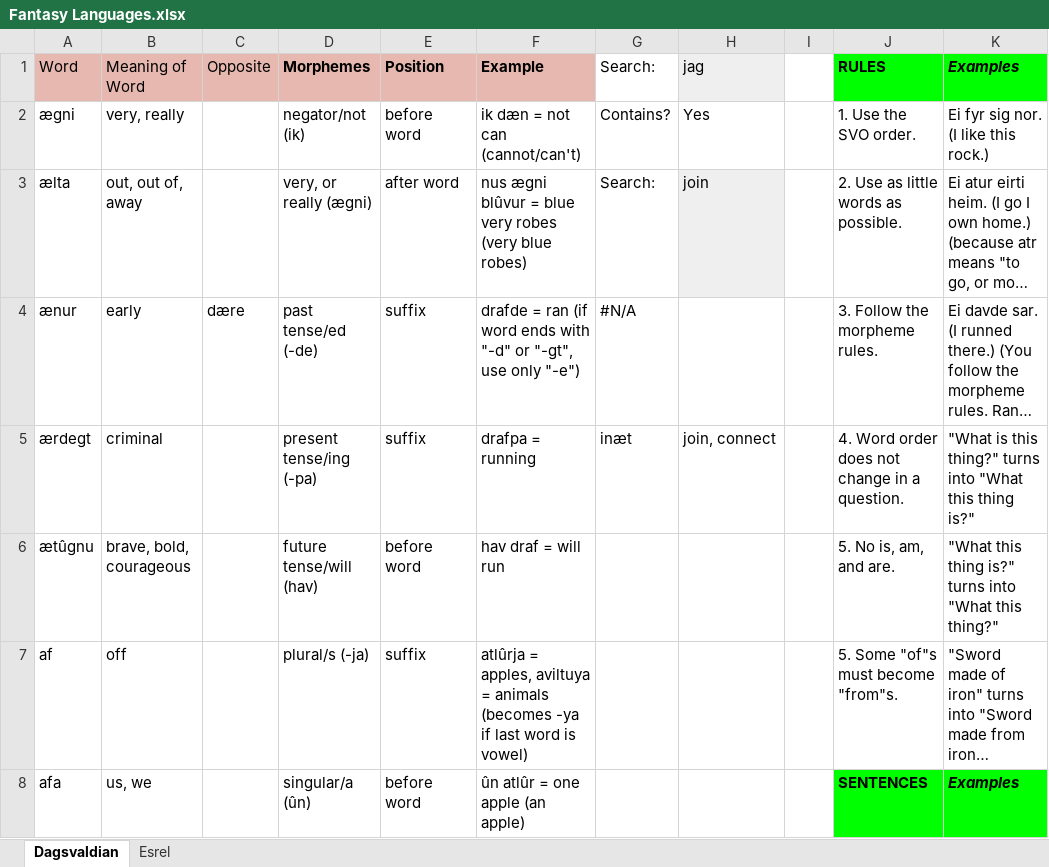
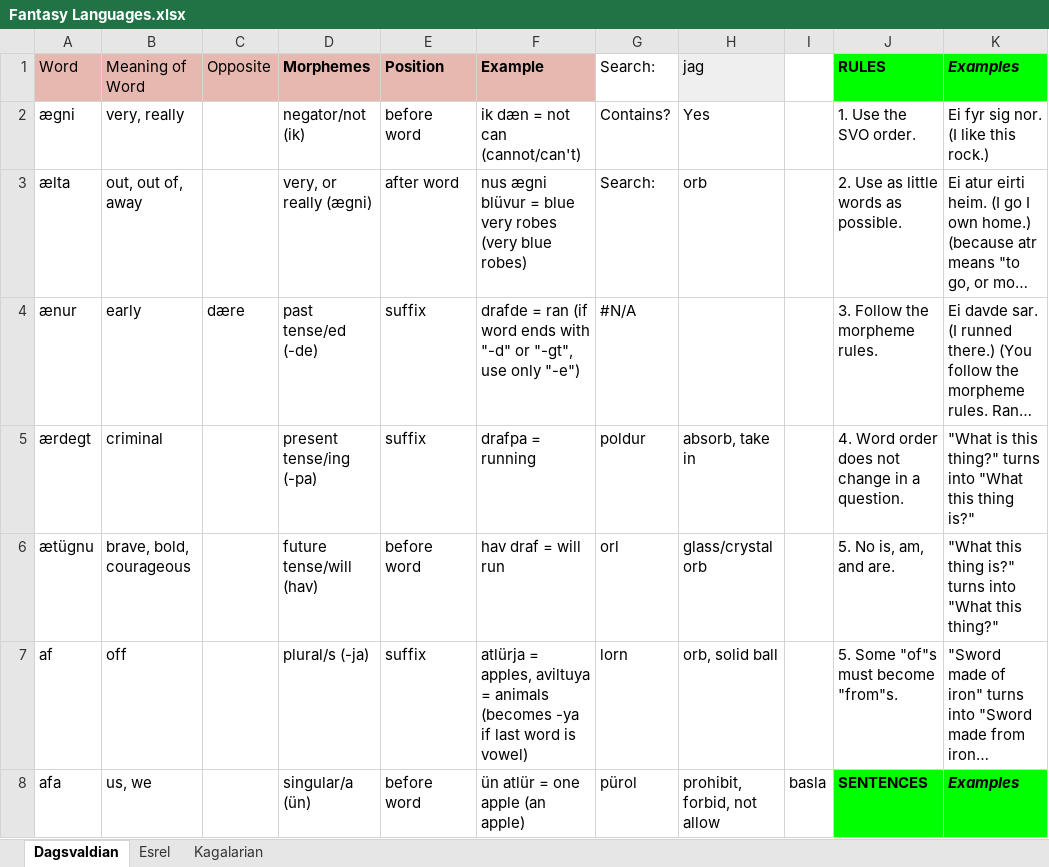
Before and after one commit to Oneo64/Aldpor, an Excel workbook: Conlangs/Fantasy Languages.xlsx, sheet Dagsvaldian, drawn as a sheet; only a part is shown; long unchanged cells end in …; values as stored, in another font and other column widths than the file's, no borders; charts and pictures not drawn; the diff covers the shown part only; the diff names each change by its address in the sheet, - before the commit and + after, or states it on an @@ line.

```diff
--- a/Conlangs/Fantasy Languages.xlsx (sheet Dagsvaldian)
+++ b/Conlangs/Fantasy Languages.xlsx (sheet Dagsvaldian)
+sheet tab: Kagalarian
-F3: nus ægni blûvur = blue…
+F3: nus ægni blüvur = blue…
-H3: join
+H3: orb
-H3 fill: #EFEFEF
+H3 fill: none
-G5: inæt
+G5: poldur
-H5: join, connect
+H5: absorb, take in
-A6: ætûgnu
+A6: ætügnu
-G6: (empty)
+G6: orl
-H6: (empty)
+H6: glass/crystal orb
-F7: atlûrja = apples,…
+F7: atlürja = apples,…
-G7: (empty)
+G7: lorn
-H7: (empty)
+H7: orb, solid ball
-D8: singular/a (ûn)
+D8: singular/a (ün)
-F8: ûn atlûr = one apple (an apple)
+F8: ün atlür = one apple (an apple)
-G8: (empty)
+G8: pürol
-H8: (empty)
+H8: prohibit, forbid, not allow
-I8: (empty)
+I8: basla
```
Also changed, not shown: 38 added rows, 23 removed rows, 1 moved row, 141 edited cells and cell formats elsewhere in this sheet, sheet Esrel, charts or pictures.
